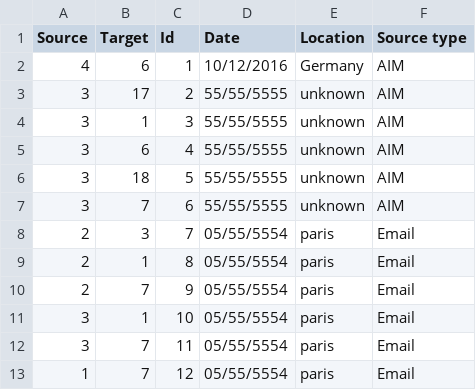
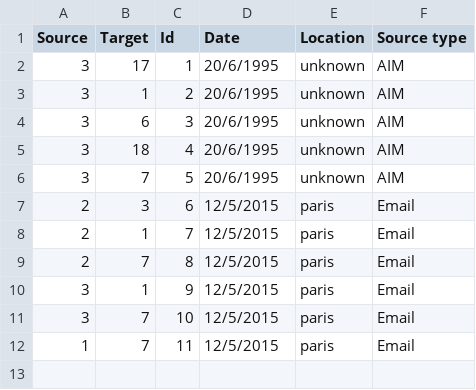
Before and after one commit to AugustanaCSC285Fall16/FlickerRepo, a CSV file: FlickerProject/DataFiles/gephiEdges.csv, drawn as a sheet.

Commit message:
Can now export filtered and unfiltered data

```diff
--- a/FlickerProject/DataFiles/gephiEdges.csv
+++ b/FlickerProject/DataFiles/gephiEdges.csv
@@ -1,13 +1,12 @@
 "Source","Target","Id","Date","Location","Source type"
-"4","6","1","10/12/2016","Germany","AIM"
-"3","17","2","55/55/5555","unknown","AIM"
-"3","1","3","55/55/5555","unknown","AIM"
-"3","6","4","55/55/5555","unknown","AIM"
-"3","18","5","55/55/5555","unknown","AIM"
-"3","7","6","55/55/5555","unknown","AIM"
-"2","3","7","05/55/5554","paris","Email"
-"2","1","8","05/55/5554","paris","Email"
-"2","7","9","05/55/5554","paris","Email"
-"3","1","10","05/55/5554","paris","Email"
-"3","7","11","05/55/5554","paris","Email"
-"1","7","12","05/55/5554","paris","Email"
+"3","17","1","20/6/1995","unknown","AIM"
+"3","1","2","20/6/1995","unknown","AIM"
+"3","6","3","20/6/1995","unknown","AIM"
+"3","18","4","20/6/1995","unknown","AIM"
+"3","7","5","20/6/1995","unknown","AIM"
+"2","3","6","12/5/2015","paris","Email"
+"2","1","7","12/5/2015","paris","Email"
+"2","7","8","12/5/2015","paris","Email"
+"3","1","9","12/5/2015","paris","Email"
+"3","7","10","12/5/2015","paris","Email"
+"1","7","11","12/5/2015","paris","Email"
```
Also changed, not shown: 5 other files.
